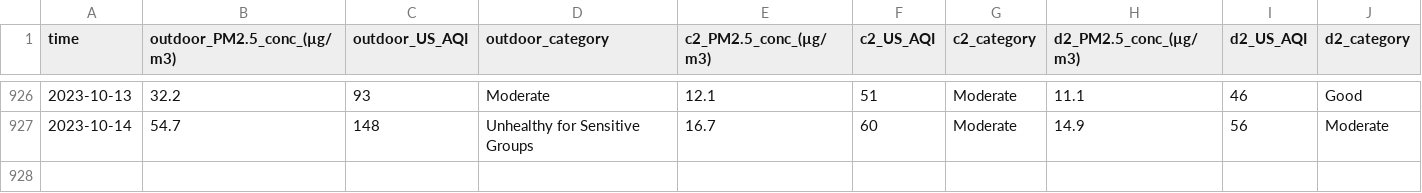
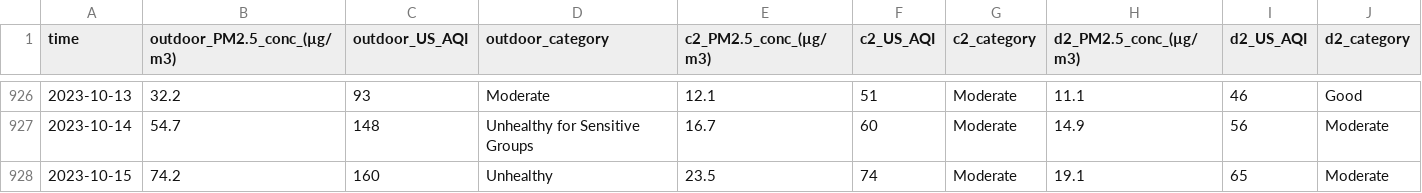
Before and after one commit to CITIES-Dashboard/datasets, a CSV file: air-quality/daily.csv, drawn as a sheet; only a part is shown, gaps mark what is left out; the diff names each change by its address in the sheet, - before the commit and + after, or states it on an @@ line.

```diff
--- a/air-quality/daily.csv
+++ b/air-quality/daily.csv
+row 928: 2023-10-15 | 74.2 | 160 | Unhealthy | 23.5 | 74 | Moderate | 19.1 | 65 | Moderate
```
Also changed, not shown: 3 other files.
